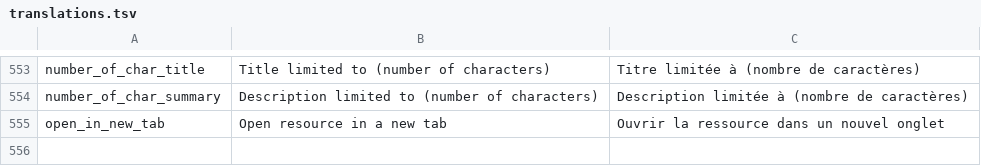
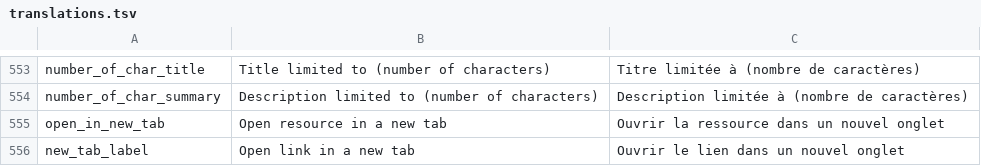
Before and after one commit to Inist-CNRS/lodex, a TSV file: src/app/custom/translations.tsv, drawn as a sheet; only a part is shown, gaps mark what is left out; the diff names each change by its address in the sheet, - before the commit and + after, or states it on an @@ line.

```diff
--- a/src/app/custom/translations.tsv
+++ b/src/app/custom/translations.tsv
+row 556: new_tab_label | Open link in a new tab | Ouvrir le lien dans un nouvel onglet
```
Also changed, not shown: 2 other files.
